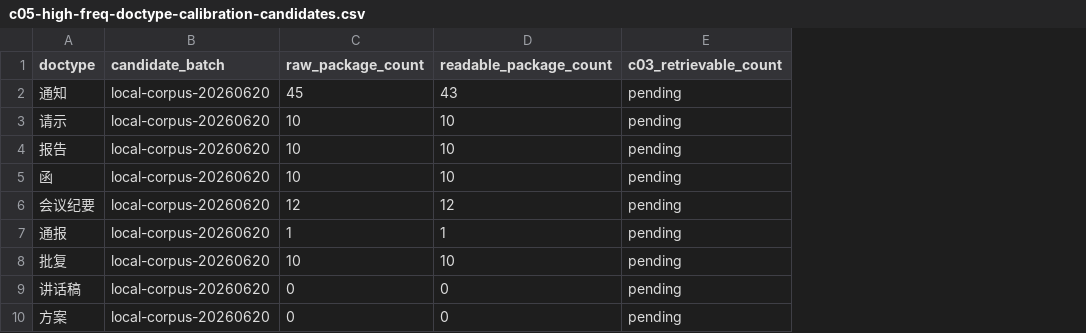
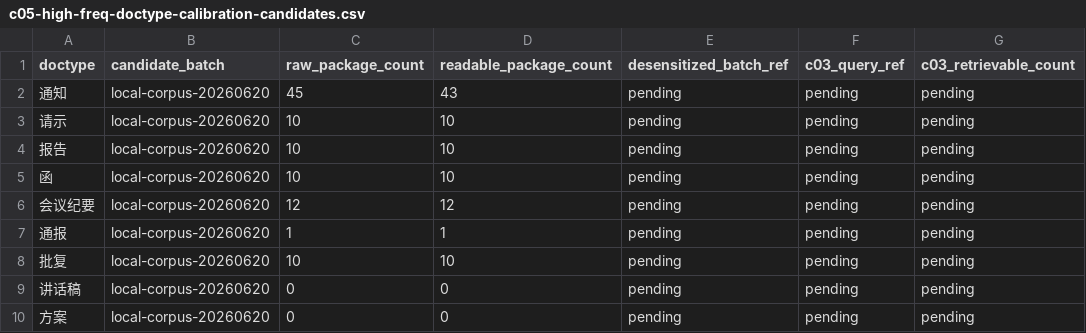
Before and after one commit to tajiaoyezi/GovScribe, a CSV file: docs/other/c05-high-freq-doctype-calibration-candidates.csv, drawn as a sheet; only a part is shown; the diff names each change by its address in the sheet, - before the commit and + after, or states it on an @@ line.

```diff
--- a/docs/other/c05-high-freq-doctype-calibration-candidates.csv
+++ b/docs/other/c05-high-freq-doctype-calibration-candidates.csv
+column E (desensitized_batch_ref), rows 2-10: all pending
+column F (c03_query_ref), rows 2-10: all pending
```
Also changed, not shown: 3 other files.
